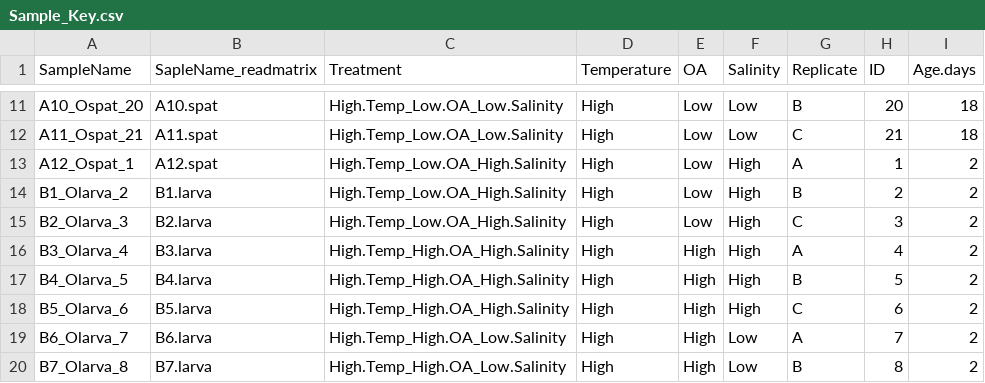
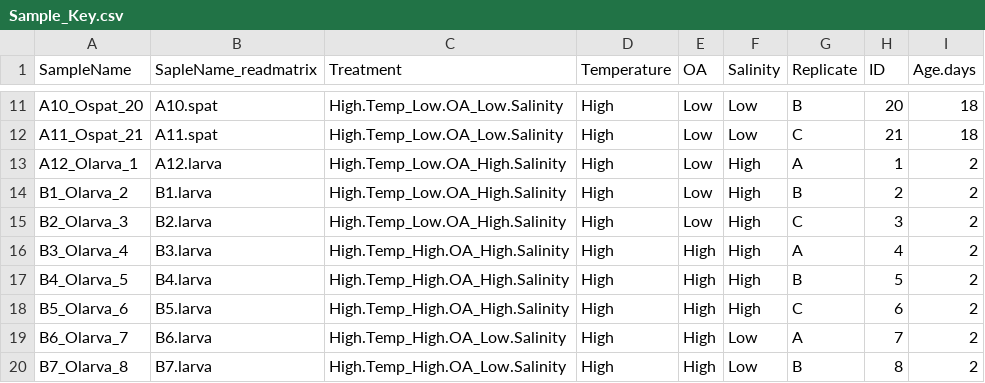
Before and after one commit to NEFSC/EAD-ASEB-Cvirginica_multistressor, a CSV file: RAnalysis/Data/TagSeq/Seq_details/Sample_Key.csv, drawn as a sheet; only a part is shown, gaps mark what is left out.

Commit message:
edited A12 as larva not spat

```diff
--- a/RAnalysis/Data/TagSeq/Seq_details/Sample_Key.csv
+++ b/RAnalysis/Data/TagSeq/Seq_details/Sample_Key.csv
@@ -12,3 +12,3 @@ A10_Ospat_20,A10.spat,High.Temp_Low.OA_Low.Salinity,High,Low,Low,B,20,18
 A11_Ospat_21,A11.spat,High.Temp_Low.OA_Low.Salinity,High,Low,Low,C,21,18
-A12_Ospat_1,A12.spat,High.Temp_Low.OA_High.Salinity,High,Low,High,A,1,2
+A12_Olarva_1,A12.larva,High.Temp_Low.OA_High.Salinity,High,Low,High,A,1,2
 B1_Olarva_2,B1.larva,High.Temp_Low.OA_High.Salinity,High,Low,High,B,2,2
```
